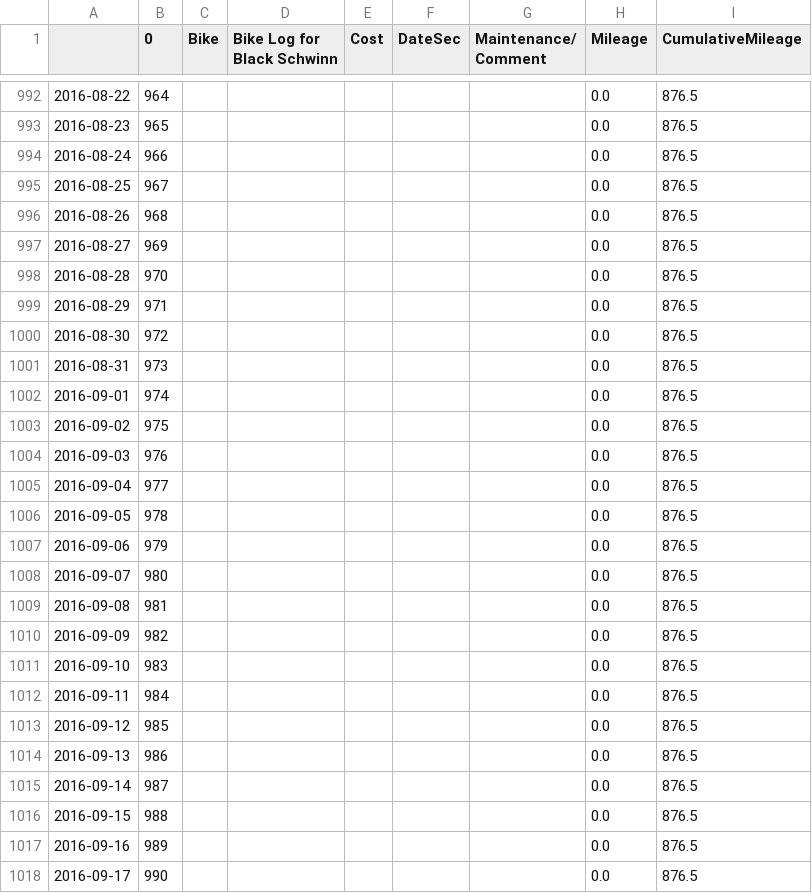
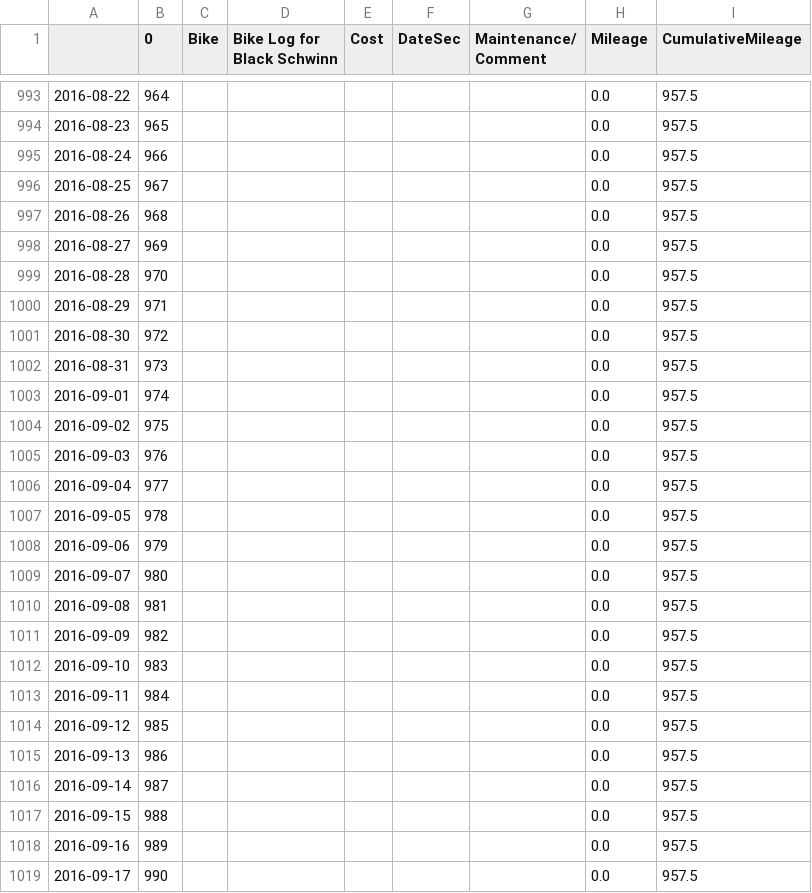
Before and after one commit to Dave-Evans/bikeMileage, a CSV file: bikeDat.csv, drawn as a sheet; only a part is shown, gaps mark what is left out; the diff covers the shown part only.

Commit message:
added mileage

```diff
--- a/bikeDat.csv
+++ b/bikeDat.csv
@@ -992,27 +993,27 @@
-2016-08-22,964,,,,,,0.0,876.5
-2016-08-23,965,,,,,,0.0,876.5
-2016-08-24,966,,,,,,0.0,876.5
-2016-08-25,967,,,,,,0.0,876.5
-2016-08-26,968,,,,,,0.0,876.5
-2016-08-27,969,,,,,,0.0,876.5
-2016-08-28,970,,,,,,0.0,876.5
-2016-08-29,971,,,,,,0.0,876.5
-2016-08-30,972,,,,,,0.0,876.5
-2016-08-31,973,,,,,,0.0,876.5
-2016-09-01,974,,,,,,0.0,876.5
-2016-09-02,975,,,,,,0.0,876.5
-2016-09-03,976,,,,,,0.0,876.5
-2016-09-04,977,,,,,,0.0,876.5
-2016-09-05,978,,,,,,0.0,876.5
-2016-09-06,979,,,,,,0.0,876.5
-2016-09-07,980,,,,,,0.0,876.5
-2016-09-08,981,,,,,,0.0,876.5
-2016-09-09,982,,,,,,0.0,876.5
-2016-09-10,983,,,,,,0.0,876.5
-2016-09-11,984,,,,,,0.0,876.5
-2016-09-12,985,,,,,,0.0,876.5
-2016-09-13,986,,,,,,0.0,876.5
-2016-09-14,987,,,,,,0.0,876.5
-2016-09-15,988,,,,,,0.0,876.5
-2016-09-16,989,,,,,,0.0,876.5
-2016-09-17,990,,,,,,0.0,876.5
+2016-08-22,964,,,,,,0.0,957.5
+2016-08-23,965,,,,,,0.0,957.5
+2016-08-24,966,,,,,,0.0,957.5
+2016-08-25,967,,,,,,0.0,957.5
+2016-08-26,968,,,,,,0.0,957.5
+2016-08-27,969,,,,,,0.0,957.5
+2016-08-28,970,,,,,,0.0,957.5
+2016-08-29,971,,,,,,0.0,957.5
+2016-08-30,972,,,,,,0.0,957.5
+2016-08-31,973,,,,,,0.0,957.5
+2016-09-01,974,,,,,,0.0,957.5
+2016-09-02,975,,,,,,0.0,957.5
+2016-09-03,976,,,,,,0.0,957.5
+2016-09-04,977,,,,,,0.0,957.5
+2016-09-05,978,,,,,,0.0,957.5
+2016-09-06,979,,,,,,0.0,957.5
+2016-09-07,980,,,,,,0.0,957.5
+2016-09-08,981,,,,,,0.0,957.5
+2016-09-09,982,,,,,,0.0,957.5
+2016-09-10,983,,,,,,0.0,957.5
+2016-09-11,984,,,,,,0.0,957.5
+2016-09-12,985,,,,,,0.0,957.5
+2016-09-13,986,,,,,,0.0,957.5
+2016-09-14,987,,,,,,0.0,957.5
+2016-09-15,988,,,,,,0.0,957.5
+2016-09-16,989,,,,,,0.0,957.5
+2016-09-17,990,,,,,,0.0,957.5
```
Also changed, not shown: 1 added row and 160 edited cells elsewhere in this file, 3 other files.
